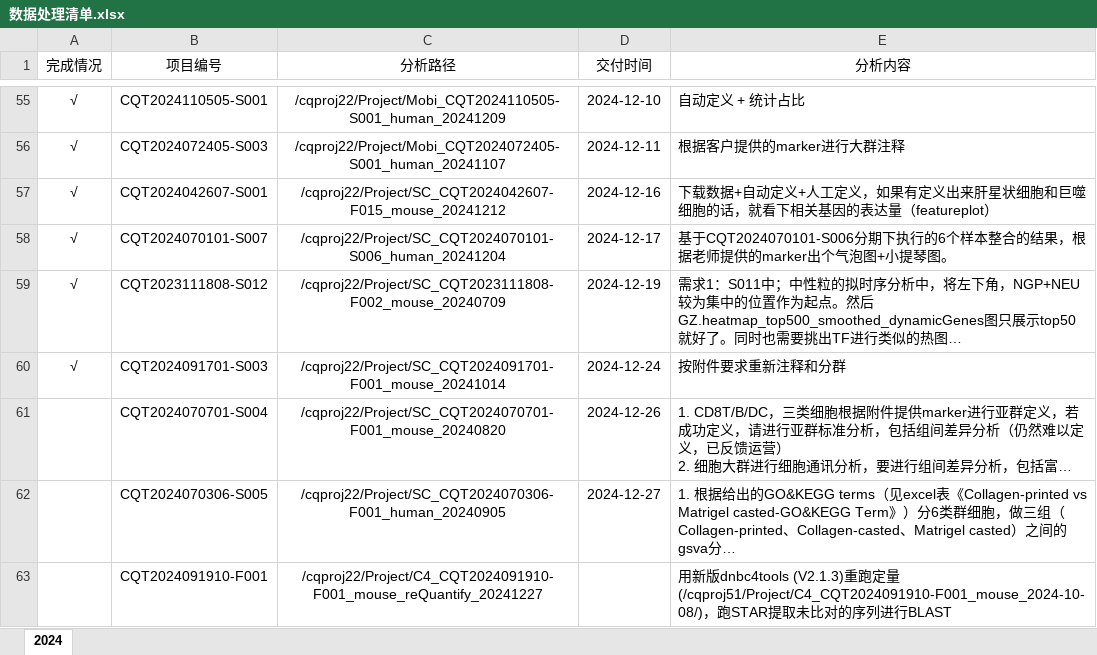
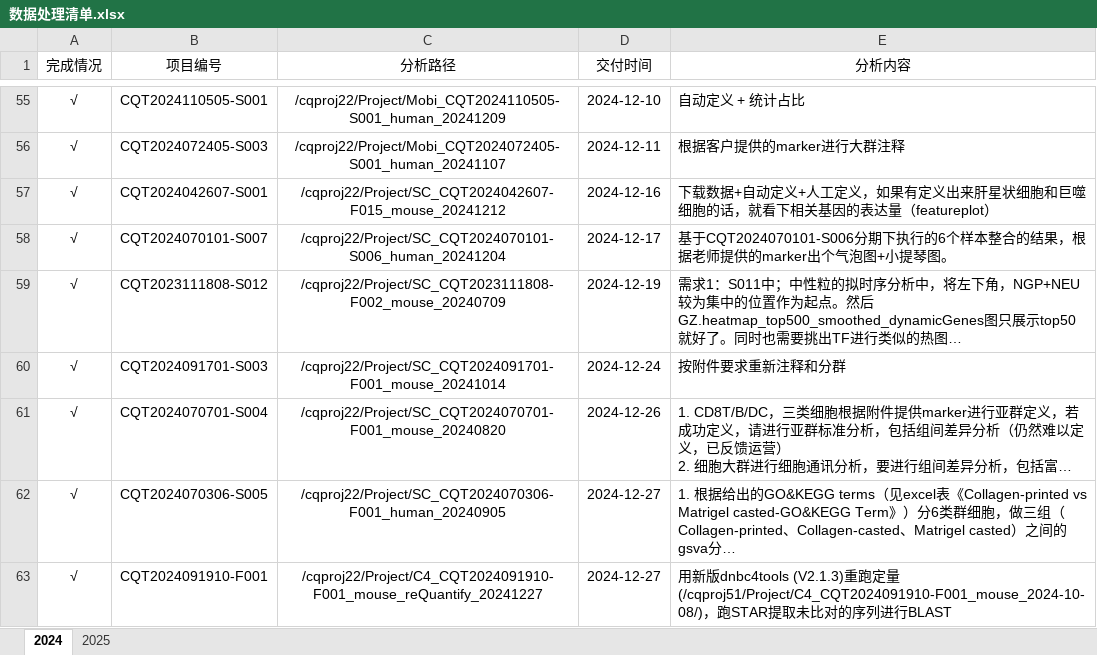
Before and after one commit to Chi-CRL/weekly_report, an Excel workbook: 数据处理清单.xlsx, sheet 2024, drawn as a sheet; only a part is shown, gaps mark what is left out; long unchanged cells end in …; values as stored, in another font and other column widths than the file's, no borders; the diff names each change by its address in the sheet, - before the commit and + after, or states it on an @@ line.

```diff
--- a/数据处理清单.xlsx (sheet 2024)
+++ b/数据处理清单.xlsx (sheet 2024)
+sheet tab: 2025
-A61:A63 (完成情况): (empty)
+A61:A63 (完成情况): √
-D63 (交付时间): (empty)
+D63 (交付时间): 2024-12-27
```
